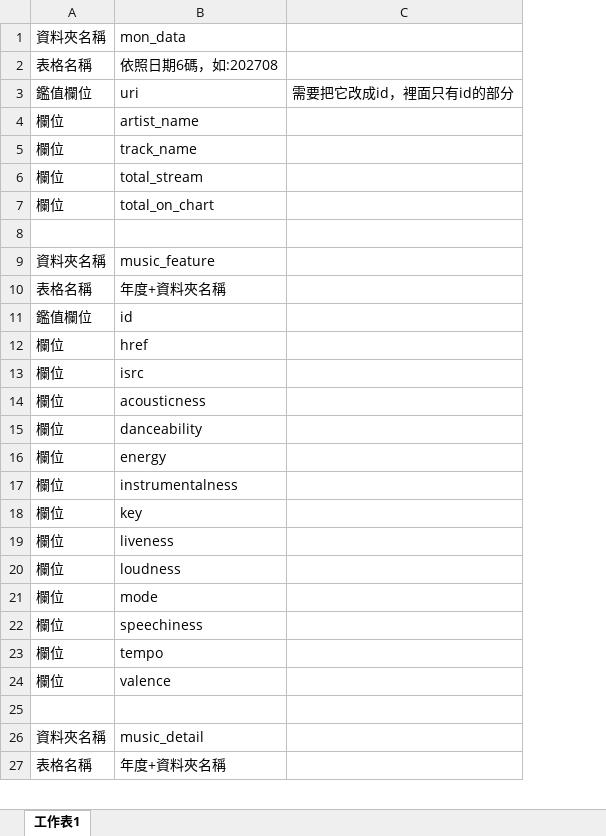
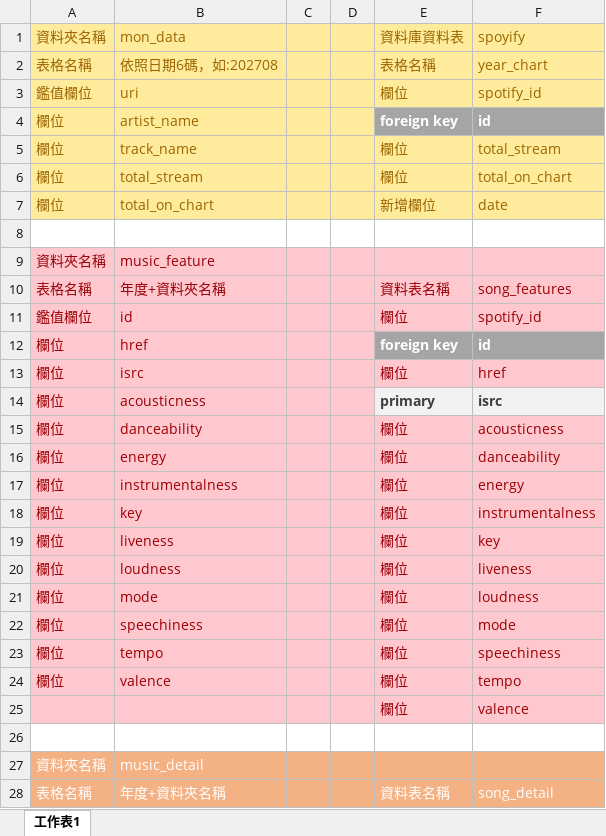
Before and after one commit to kitty7797-coder/Spotify-chart-, an Excel workbook: 表格格式.xlsx, sheet 工作表1, drawn as a sheet; only a part is shown; values as stored, in another font and other column widths than the file's, no borders; removed rows and columns are numbered as before the commit, all else as after; the diff covers the shown part only; the diff names each change by its address in the sheet, - before the commit and + after, or states it on an @@ line.

```diff
--- a/表格格式.xlsx (sheet 工作表1)
+++ b/表格格式.xlsx (sheet 工作表1)
-column C, row 3: 需要把它改成id，裡面只有id的部分
+column C, empty
+column D, empty
+column E, rows 1-25: 資料庫資料表 | 表格名稱 | 欄位 | foreign key | 欄位 | 欄位 | 新增欄位 |  |  | 資料表名稱 | 欄位 | foreign key | 欄位 | primary | 欄位 | 欄位 | 欄位 | 欄位 | 欄位 | 欄位 | 欄位 | 欄位 | 欄位 | 欄位 | 欄位; row 28: 資料表名稱
+column F, rows 1-25: spoyify | year_chart | spotify_id | id | total_stream | total_on_chart | date |  |  | song_features | spotify_id | id | href | isrc | acousticness | danceability | energy | instrumentalness | key | liveness | loudness | mode | speechiness | tempo | valence; row 28: song_detail
@@ A1:B7 fill: none → #FFEB9C, text colour: black → #9C6500 @@
-A9:B25 fill: none
+A9:B25 fill: #FFC7CE
-A9:B24 text colour: black
+A9:B24 text colour: #9C0006
-row 25: (empty)
+row 25:  |  |  |  | 欄位 | valence
+row 26: (empty)
@@ A27:B28 fill: none → #F4B183, text colour: black → #FFFFFF @@
```
Also changed, not shown: 1 added row, 2 edited cells and cell formats elsewhere in this sheet, 1 other file.
